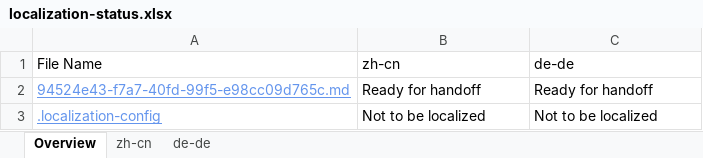
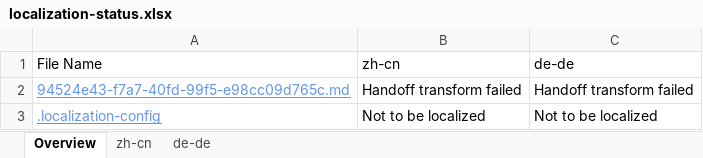
Before and after one commit to OpenLocalizationTestOrg/olhandback, an Excel workbook: ol-handback/OpenLocalizationTest/oltest/xinjiang/localization-status.xlsx, sheet Overview, drawn as a sheet; values as stored, in another font and other column widths than the file's, no borders; table styles not drawn; the diff names each change by its address in the sheet, - before the commit and + after, or states it on an @@ line.

Commit message:
Generate Report for handoff

```diff
--- a/ol-handback/OpenLocalizationTest/oltest/xinjiang/localization-status.xlsx (sheet Overview)
+++ b/ol-handback/OpenLocalizationTest/oltest/xinjiang/localization-status.xlsx (sheet Overview)
-B2: Ready for handoff
+B2: Handoff transform failed
-C2: Ready for handoff
+C2: Handoff transform failed
```
Also changed, not shown: sheet zh-cn, sheet de-de.
